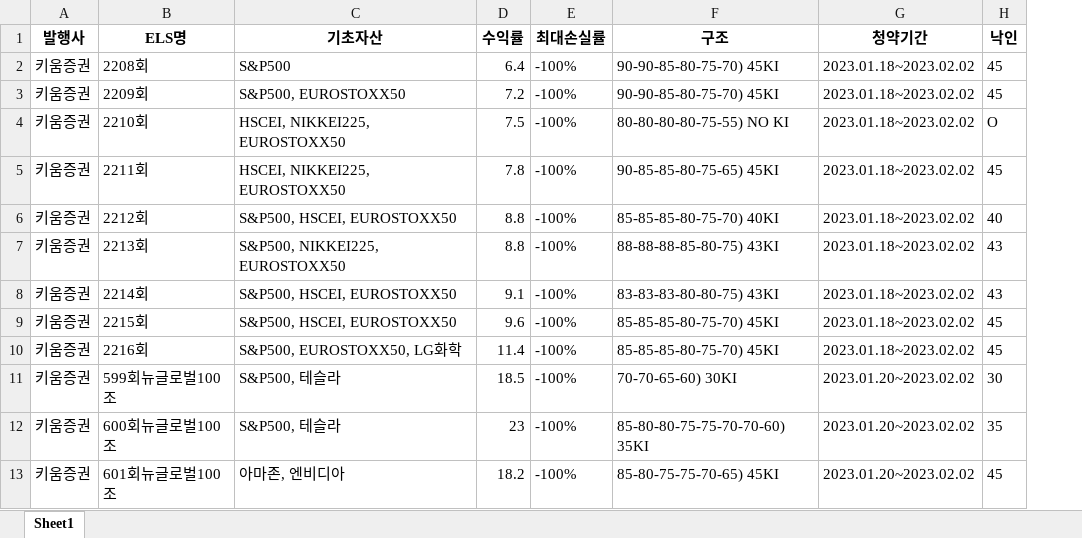
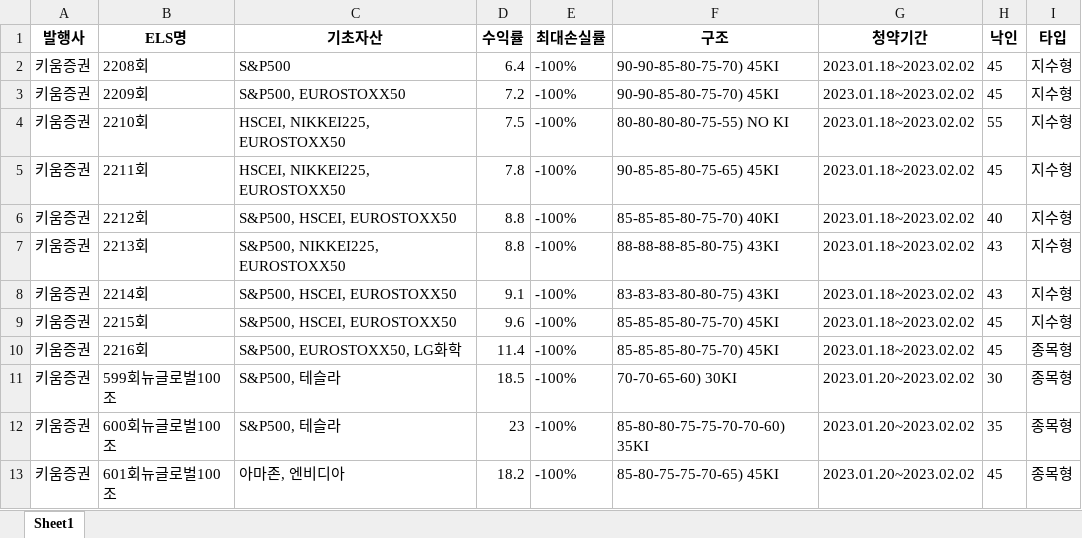
Before and after one commit to ParkHyunWoo-961012/Final_Auto_Report, an Excel workbook: data/ELS모음.xlsx, sheet Sheet1, drawn as a sheet; only a part is shown; values as stored, in another font and other column widths than the file's, no borders; the diff covers the shown part only; the diff names each change by its address in the sheet, - before the commit and + after, or states it on an @@ line.

```diff
--- a/data/ELS모음.xlsx (sheet Sheet1)
+++ b/data/ELS모음.xlsx (sheet Sheet1)
+column I (타입), rows 2-13: 지수형 | 지수형 | 지수형 | 지수형 | 지수형 | 지수형 | 지수형 | 지수형 | 종목형 | 종목형 | 종목형 | 종목형
-H4 (낙인): O
+H4 (낙인): 55
```
Also changed, not shown: 10 added rows and 11 edited cells elsewhere in this sheet, data/고객정보.xlsx, data/채권모음.xlsx, 9 other files.
